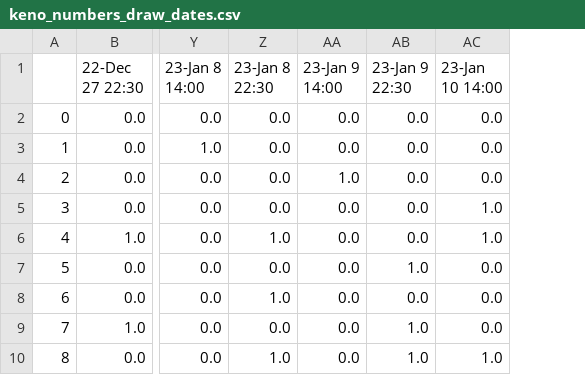
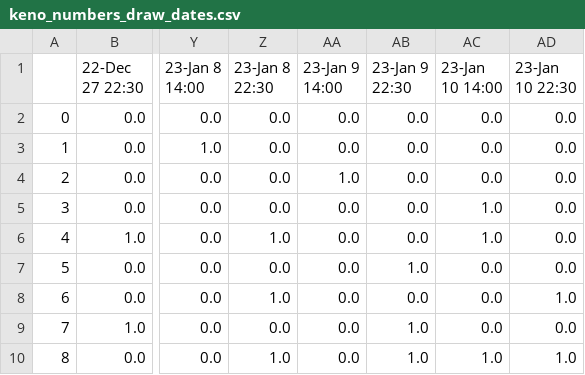
Before and after one commit to Peterstangolis/lottery_analysis_dashboard, a CSV file: data/keno_numbers_draw_dates.csv, drawn as a sheet; only a part is shown, gaps mark what is left out; the diff names each change by its address in the sheet, - before the commit and + after, or states it on an @@ line.

```diff
--- a/data/keno_numbers_draw_dates.csv
+++ b/data/keno_numbers_draw_dates.csv
+column AD (23-Jan 10 22:30), rows 2-10: 0.0 | 0.0 | 0.0 | 0.0 | 0.0 | 0.0 | 1.0 | 0.0 | 1.0
```
Also changed, not shown: data/tens_breakdown.csv, 5 other files.
